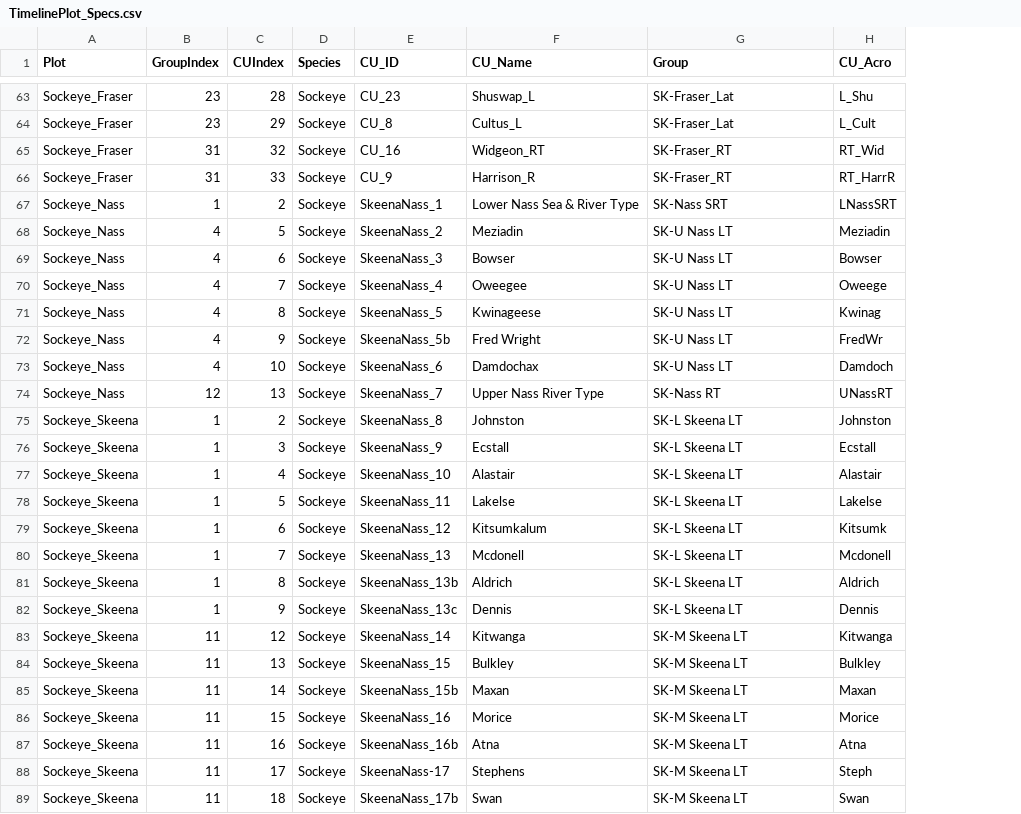
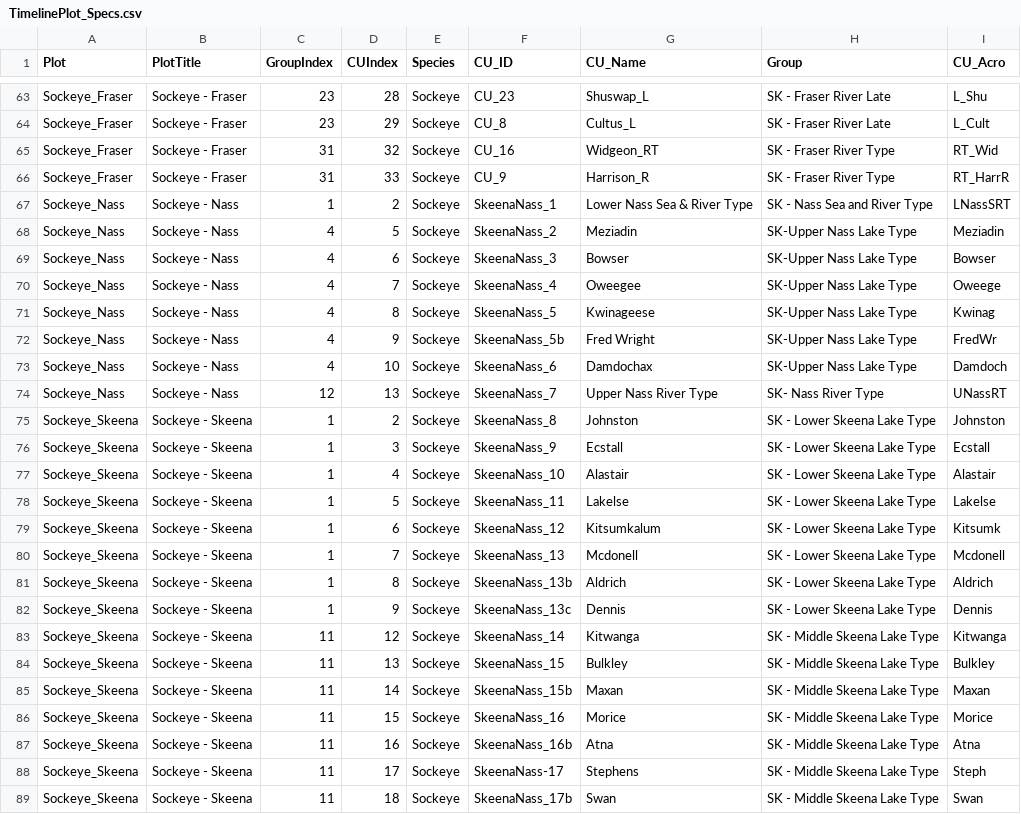
Before and after one commit to BronwynMacDonald/Scanner-Data-Processing, a CSV file: DATA_LOOKUP_FILES/TimelinePlot_Specs.csv, drawn as a sheet; only a part is shown, gaps mark what is left out; addresses are those after the commit; the diff covers the shown part only; the diff names each change by its address in the sheet, - before the commit and + after, or states it on an @@ line.

Commit message:
timeline plot tweaks

```diff
--- a/DATA_LOOKUP_FILES/TimelinePlot_Specs.csv
+++ b/DATA_LOOKUP_FILES/TimelinePlot_Specs.csv
+column B (PlotTitle), rows 63-89: Sockeye - Fraser | Sockeye - Fraser | Sockeye - Fraser | Sockeye - Fraser | Sockeye - Nass | Sockeye - Nass | Sockeye - Nass | Sockeye - Nass | Sockeye - Nass | Sockeye - Nass | Sockeye - Nass | Sockeye - Nass | Sockeye - Skeena | Sockeye - Skeena | Sockeye - Skeena | Sockeye - Skeena | Sockeye - Skeena | Sockeye - Skeena | Sockeye - Skeena | Sockeye - Skeena | Sockeye - Skeena | Sockeye - Skeena | Sockeye - Skeena | Sockeye - Skeena | Sockeye - Skeena | Sockeye - Skeena | Sockeye - Skeena
-H63:H64 (Group): SK-Fraser_Lat
+H63:H64 (Group): SK - Fraser River Late
-H65:H66 (Group): SK-Fraser_RT
+H65:H66 (Group): SK - Fraser River Type
-H67 (Group): SK-Nass SRT
+H67 (Group): SK - Nass Sea and River Type
-H68:H73 (Group): SK-U Nass LT
+H68:H73 (Group): SK-Upper Nass Lake Type
-H74 (Group): SK-Nass RT
+H74 (Group): SK- Nass River Type
-H75:H82 (Group): SK-L Skeena LT
+H75:H82 (Group): SK - Lower Skeena Lake Type
-H83:H89 (Group): SK-M Skeena LT
+H83:H89 (Group): SK - Middle Skeena Lake Type
```
Also changed, not shown: 44 edited cells elsewhere in this file, DATA_LOOKUP_FILES/MOD_MAIN_CU_LOOKUP_FOR_SOS.csv, 1 other file.
